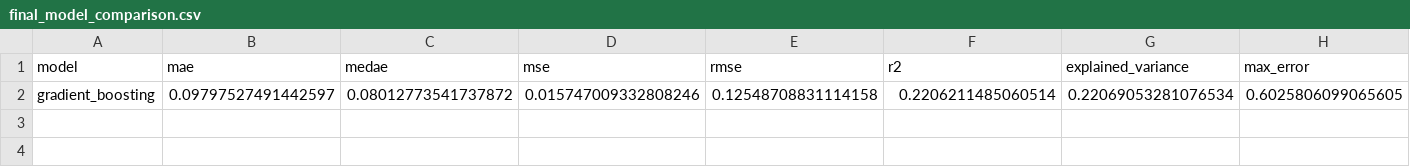
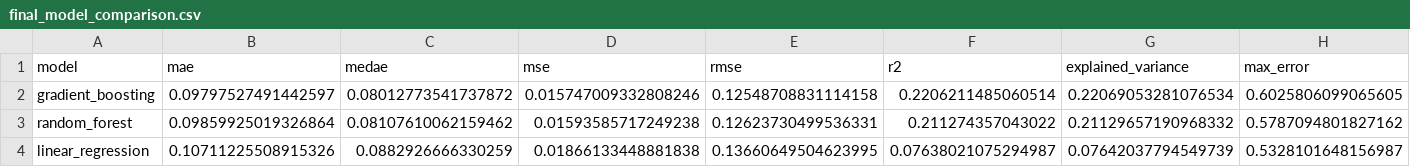
Before and after one commit to oteope/clash-of-clans-ml-lab, a CSV file: src/results/P3/final_model_comparison.csv, drawn as a sheet; only a part is shown; rows hold the shown columns only; the diff names each change by its address in the sheet, - before the commit and + after, or states it on an @@ line.

Commit message:
P3 final results

```diff
--- a/src/results/P3/final_model_comparison.csv
+++ b/src/results/P3/final_model_comparison.csv
+row 3: random_forest | 0.09859925019326864 | 0.08107610062159462 | 0.01593585717249238 | 0.12623730499536331 | 0.211274357043022 | 0.21129657190968332 | 0.5787094801827162
+row 4: linear_regression | 0.10711225508915326 | 0.0882926666330259 | 0.01866133448881838 | 0.13660649504623995 | 0.07638021075294987 | 0.07642037794549739 | 0.5328101648156987
```
Also changed, not shown: 11 other files.
